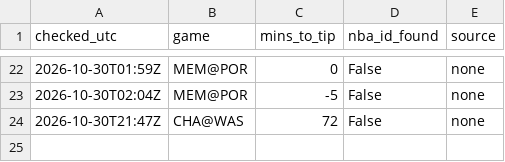
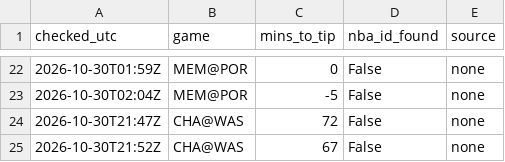
Before and after one commit to shreyaslamba2004-svg/NBA, a CSV file: output/lineups_log.csv, drawn as a sheet; only a part is shown, gaps mark what is left out; the diff names each change by its address in the sheet, - before the commit and + after, or states it on an @@ line.

```diff
--- a/output/lineups_log.csv
+++ b/output/lineups_log.csv
+row 25: 2026-10-30T21:52Z | CHA@WAS | 67 | False | none
```
Also changed, not shown: logs/market/game_lines/2026-10-30.csv, output/2026-10-30/edges.csv, 9 other files.
